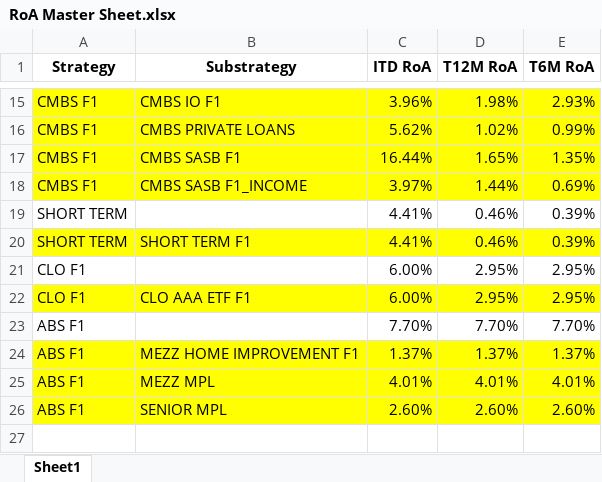
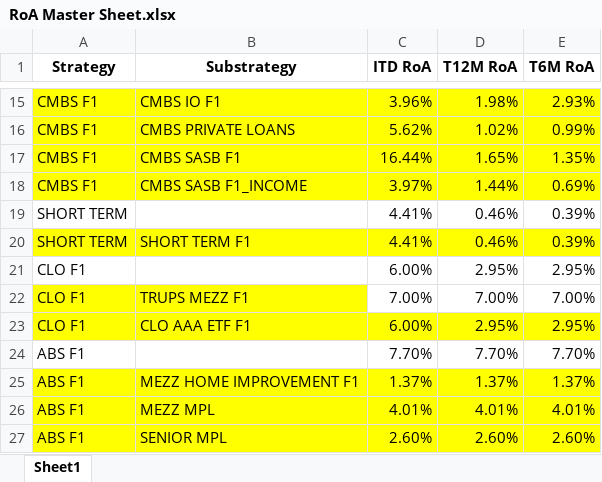
Before and after one commit to brettwilzbach/portfolio_optimizer_streamlit, an Excel workbook: RoA Master Sheet.xlsx, sheet Sheet1, drawn as a sheet; only a part is shown, gaps mark what is left out; values as stored, in another font and other column widths than the file's, no borders; the diff names each change by its address in the sheet, - before the commit and + after, or states it on an @@ line.

```diff
--- a/RoA Master Sheet.xlsx (sheet Sheet1)
+++ b/RoA Master Sheet.xlsx (sheet Sheet1)
+row 22: CLO F1 | TRUPS MEZZ F1 | 7.00% | 7.00% | 7.00%
```
Also changed, not shown: Monthly RoA Total - Correct.xlsx, 3 other files.
